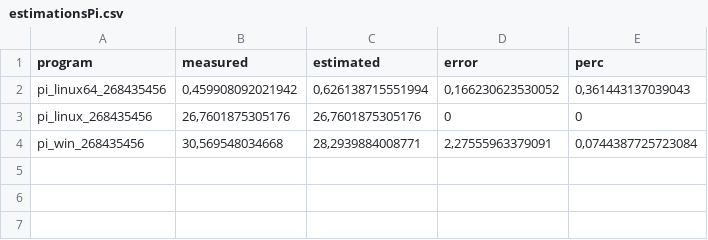
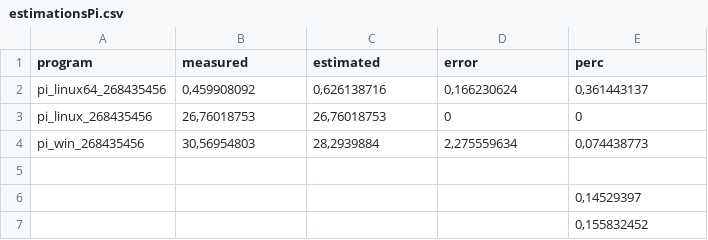
Before and after one commit to vslab/Energon, a CSV file: data/estimationsPi.csv, drawn as a sheet.

```diff
--- a/data/estimationsPi.csv
+++ b/data/estimationsPi.csv
@@ -1,4 +1,7 @@
 program;measured;estimated;error;perc
-pi_linux64_268435456 ;0,459908092021942;0,626138715551994;0,166230623530052;0,361443137039043
-pi_linux_268435456 ;26,7601875305176;26,7601875305176;0;0
-pi_win_268435456 ;30,569548034668;28,2939884008771;2,27555963379091;0,0744387725723084
+pi_linux64_268435456 ;0,459908092;0,626138716;0,166230624;0,361443137
+pi_linux_268435456 ;26,76018753;26,76018753;0;0
+pi_win_268435456 ;30,56954803;28,2939884;2,275559634;0,074438773
+;;;;
+;;;;0,14529397
+;;;;0,155832452
```
Also changed, not shown: data/estimationsCPUSPEC.csv, data/estimationsHeapsort.csv, 7 other files.
